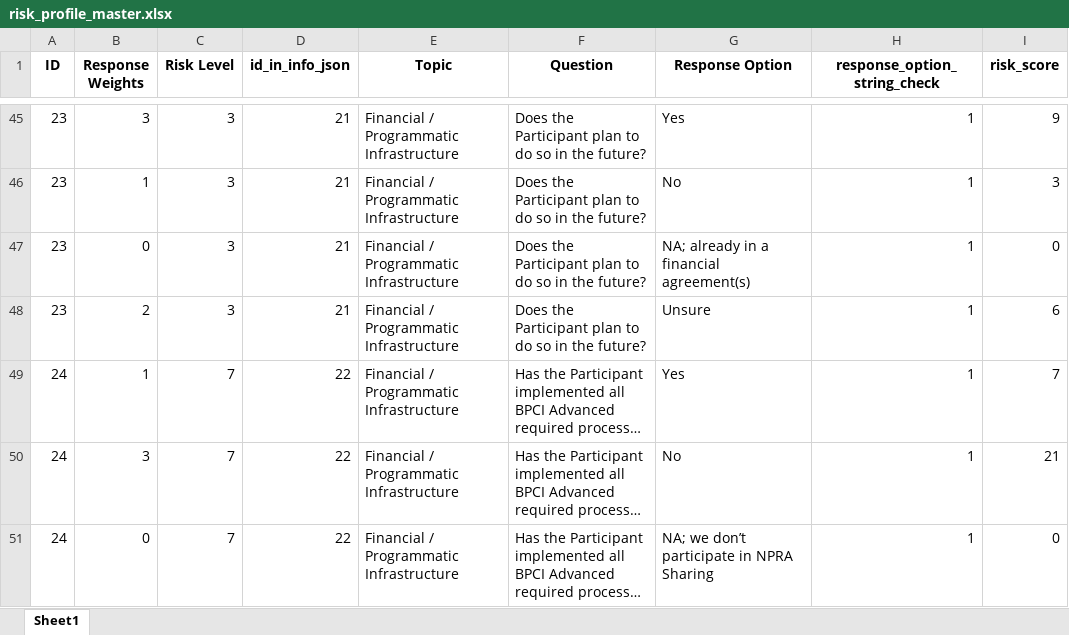
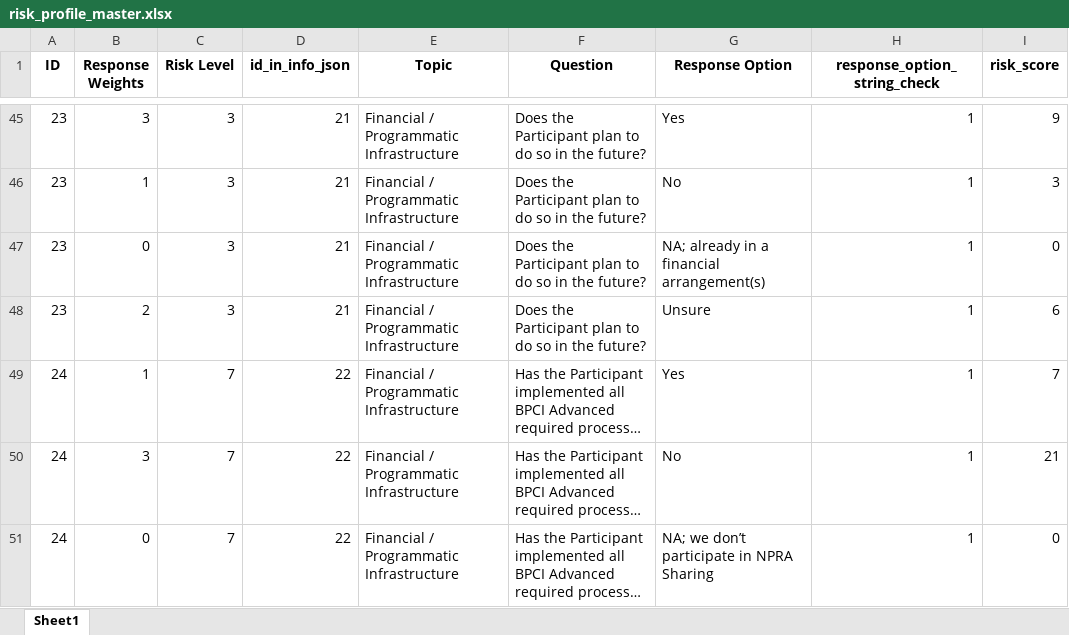
Before and after one commit to clzhang1547/BPCI_PDF_Extraction, an Excel workbook: risk_profile_master.xlsx, sheet Sheet1, drawn as a sheet; only a part is shown, gaps mark what is left out; long unchanged cells end in …; values as stored, in another font and other column widths than the file's, no borders; the diff names each change by its address in the sheet, - before the commit and + after, or states it on an @@ line.

```diff
--- a/risk_profile_master.xlsx (sheet Sheet1)
+++ b/risk_profile_master.xlsx (sheet Sheet1)
-G47 (Response Option): NA; already in a financial agreement(s)
+G47 (Response Option): NA; already in a financial arrangement(s)
```
Also changed, not shown: 5 other files.
